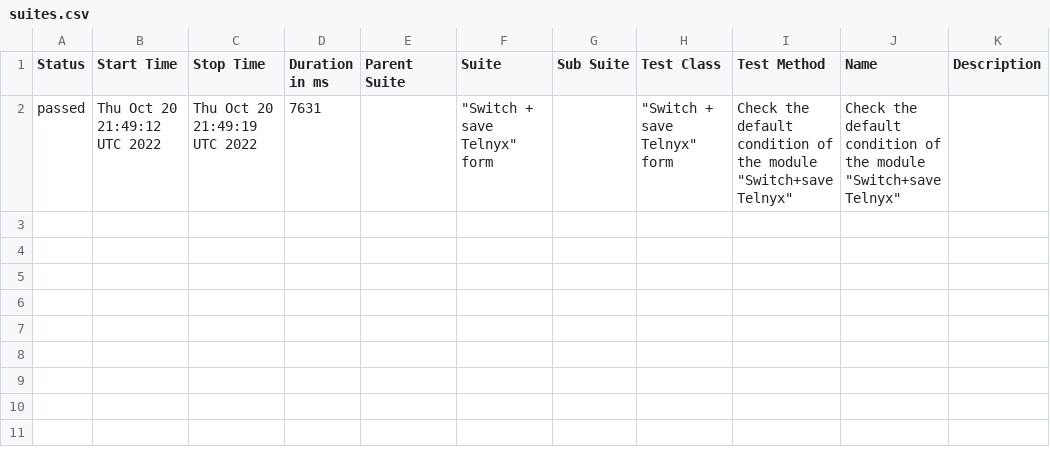
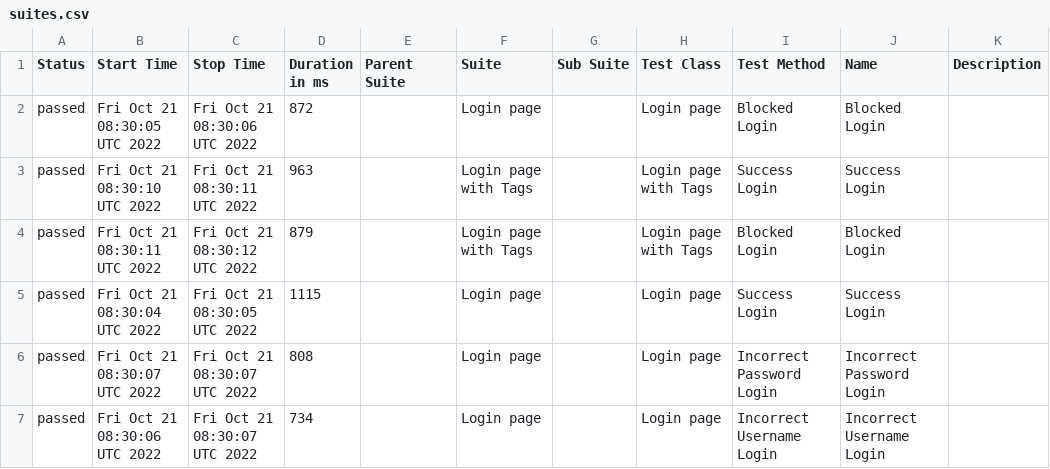
Before and after one commit to ValeriiMandryka/Boilerplate-Cypress-Cucumber-Allure, a CSV file: data/suites.csv, drawn as a sheet; removed rows and columns are numbered as before the commit, all else as after; the diff names each change by its address in the sheet, - before the commit and + after, or states it on an @@ line.

```diff
--- a/data/suites.csv
+++ b/data/suites.csv
-row 2: passed | Thu Oct 20 21:49:12 UTC 2022 | Thu Oct 20 21:49:19 UTC 2022 | 7631 |  | "Switch + save Telnyx" form |  | "Switch + save Telnyx" form | Check the default condition of the module "Switch+save Telnyx" | Check the default condition of the module "Switch+save Telnyx"
+row 2: passed | Fri Oct 21 08:30:05 UTC 2022 | Fri Oct 21 08:30:06 UTC 2022 | 872 |  | Login page |  | Login page | Blocked Login | Blocked Login
+row 3: passed | Fri Oct 21 08:30:10 UTC 2022 | Fri Oct 21 08:30:11 UTC 2022 | 963 |  | Login page with Tags |  | Login page with Tags | Success Login | Success Login
+row 4: passed | Fri Oct 21 08:30:11 UTC 2022 | Fri Oct 21 08:30:12 UTC 2022 | 879 |  | Login page with Tags |  | Login page with Tags | Blocked Login | Blocked Login
+row 5: passed | Fri Oct 21 08:30:04 UTC 2022 | Fri Oct 21 08:30:05 UTC 2022 | 1115 |  | Login page |  | Login page | Success Login | Success Login
+row 6: passed | Fri Oct 21 08:30:07 UTC 2022 | Fri Oct 21 08:30:07 UTC 2022 | 808 |  | Login page |  | Login page | Incorrect Password Login | Incorrect Password Login
+row 7: passed | Fri Oct 21 08:30:06 UTC 2022 | Fri Oct 21 08:30:07 UTC 2022 | 734 |  | Login page |  | Login page | Incorrect Username Login | Incorrect Username Login
```
Also changed, not shown: 28 other files.
